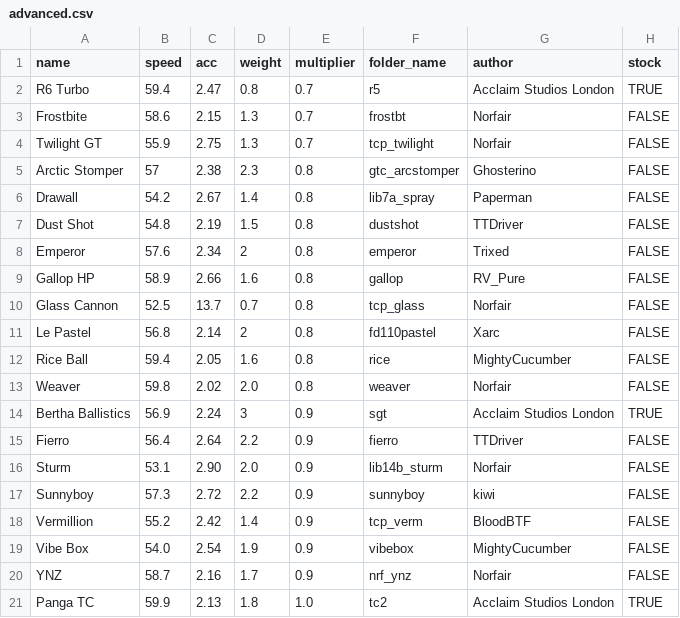
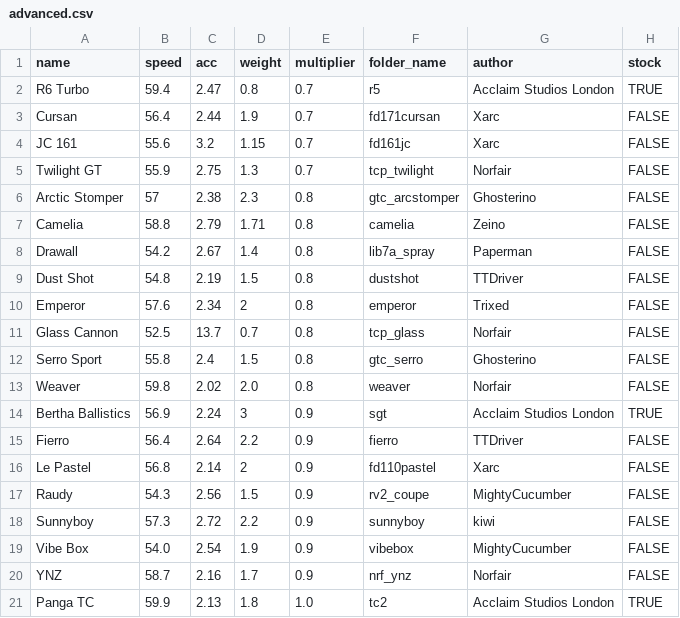
Before and after one commit to Re-Volt-America/RVA-Data, a CSV file: models/cars/advanced.csv, drawn as a sheet; only a part is shown.

```diff
--- a/models/cars/advanced.csv
+++ b/models/cars/advanced.csv
@@ -2,5 +2,7 @@ name,speed,acc,weight,multiplier,folder_name,author,stock
 R6 Turbo,59.4,2.47,0.8,0.7,r5,Acclaim Studios London,TRUE
-Frostbite,58.6,2.15,1.3,0.7,frostbt,Norfair,FALSE
+Cursan,56.4,2.44,1.9,0.7,fd171cursan,Xarc,FALSE
+JC 161,55.6,3.2,1.15,0.7,fd161jc,Xarc,FALSE
 Twilight GT,55.9,2.75,1.3,0.7,tcp_twilight,Norfair,FALSE
 Arctic Stomper,57,2.38,2.3,0.8,gtc_arcstomper,Ghosterino,FALSE
+Camelia,58.8,2.79,1.71,0.8,camelia,Zeino,FALSE
 Drawall,54.2,2.67,1.4,0.8,lib7a_spray,Paperman,FALSE
@@ -8,6 +10,4 @@ Dust Shot,54.8,2.19,1.5,0.8,dustshot,TTDriver,FALSE
 Emperor,57.6,2.34,2,0.8,emperor,Trixed,FALSE
-Gallop HP,58.9,2.66,1.6,0.8,gallop,RV_Pure,FALSE
 Glass Cannon,52.5,13.7,0.7,0.8,tcp_glass,Norfair,FALSE
-Le Pastel,56.8,2.14,2,0.8,fd110pastel,Xarc,FALSE
-Rice Ball,59.4,2.05,1.6,0.8,rice,MightyCucumber,FALSE
+Serro Sport,55.8,2.4,1.5,0.8,gtc_serro,Ghosterino,FALSE
 Weaver,59.8,2.02,2.0,0.8,weaver,Norfair,FALSE
@@ -15,5 +15,5 @@ Bertha Ballistics,56.9,2.24,3,0.9,sgt,Acclaim Studios London,TRUE
 Fierro,56.4,2.64,2.2,0.9,fierro,TTDriver,FALSE
-Sturm,53.1,2.90,2.0,0.9,lib14b_sturm,Norfair,FALSE
+Le Pastel,56.8,2.14,2,0.9,fd110pastel,Xarc,FALSE
+Raudy,54.3,2.56,1.5,0.9,rv2_coupe,MightyCucumber,FALSE
 Sunnyboy,57.3,2.72,2.2,0.9,sunnyboy,kiwi,FALSE
-Vermillion,55.2,2.42,1.4,0.9,tcp_verm,BloodBTF,FALSE
 Vibe Box,54.0,2.54,1.9,0.9,vibebox,MightyCucumber,FALSE
```
Also changed, not shown: models/cars/amateur.csv, models/cars/pro.csv, 4 other files.
